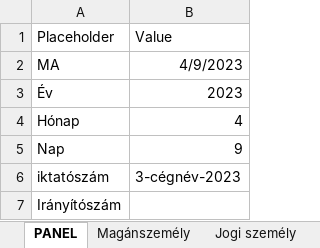
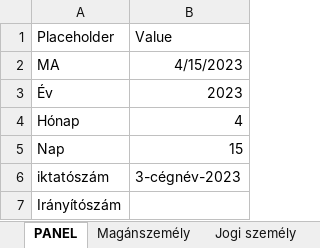
Before and after one commit to ErnstRobert/AUTOMATA, an Excel workbook: word_automation/word_automation.xlsm, sheet PANEL, drawn as a sheet; values as stored, in another font and other column widths than the file's, no borders; charts and pictures not drawn; the diff names each change by its address in the sheet, - before the commit and + after, or states it on an @@ line.

```diff
--- a/word_automation/word_automation.xlsm (sheet PANEL)
+++ b/word_automation/word_automation.xlsm (sheet PANEL)
-B2 (Value): 4/9/2023
+B2 (Value): 4/15/2023
-B5 (Value): 9
+B5 (Value): 15
```
Also changed, not shown: charts or pictures, 9 other files.
